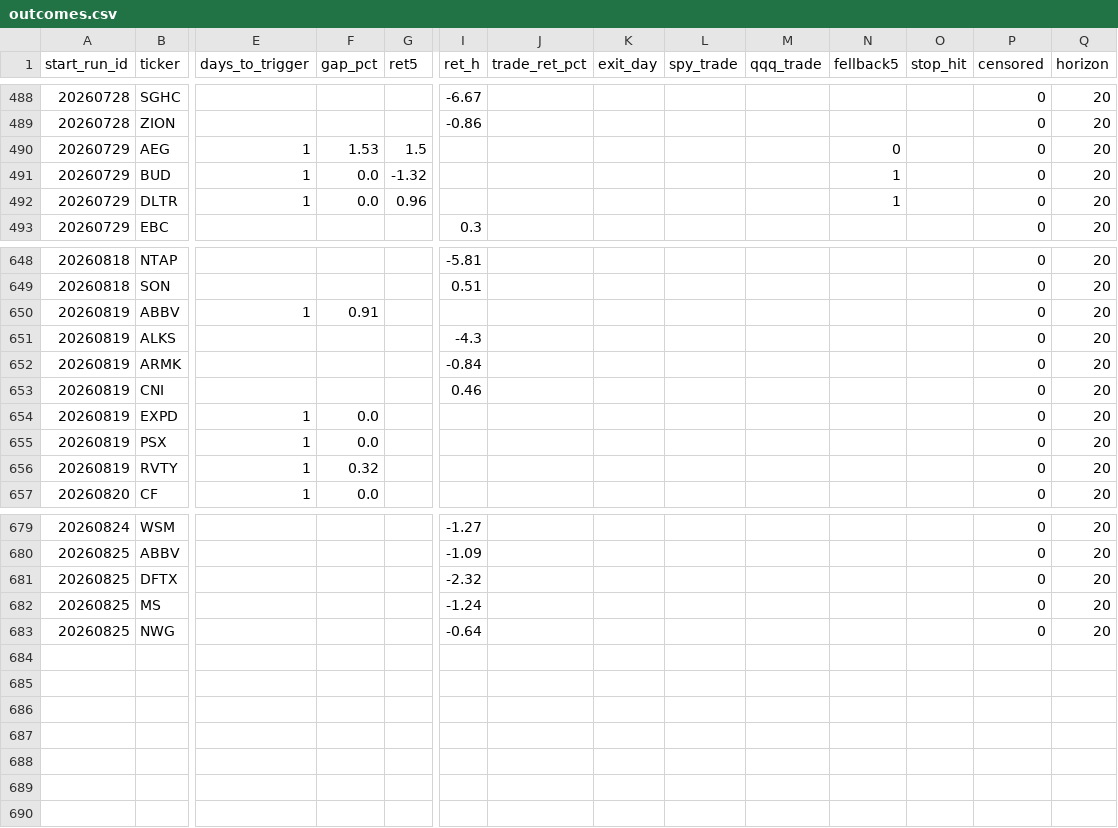
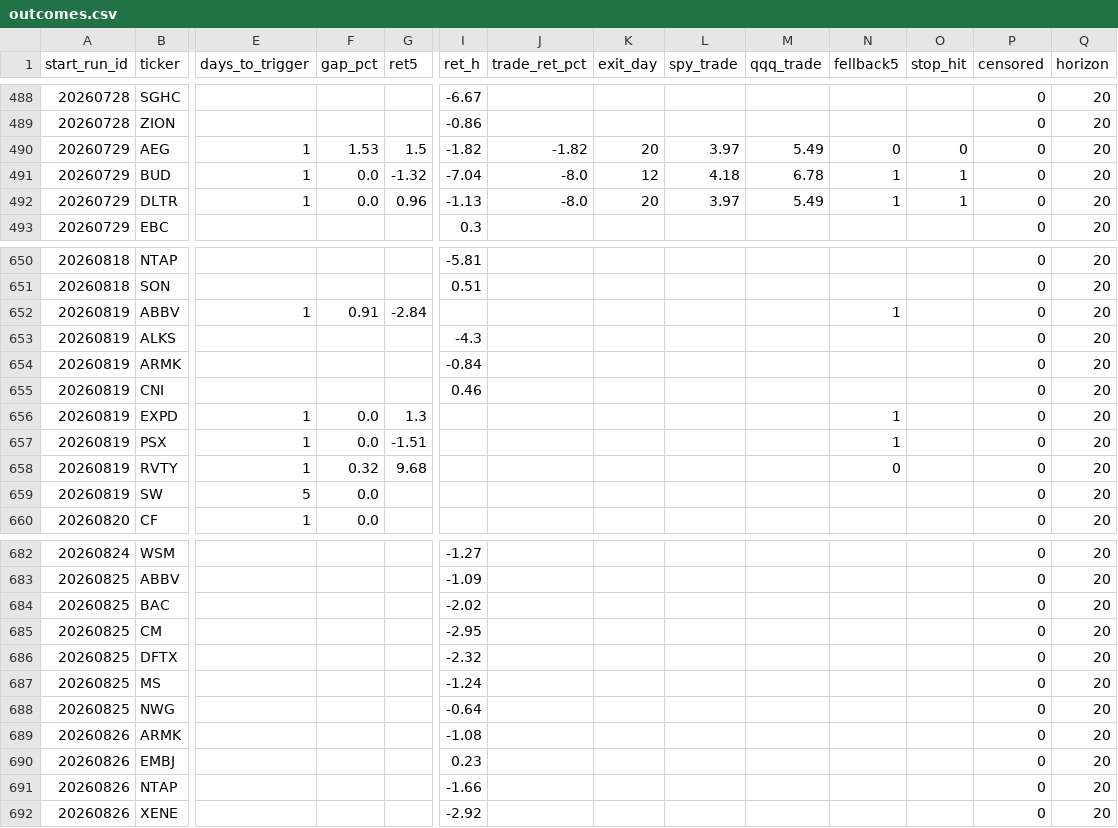
Before and after one commit to mthli/skills, a CSV file: base-breakout-scan/state/outcomes.csv, drawn as a sheet; only a part is shown, gaps mark what is left out; addresses are those after the commit; rows hold the shown columns only; the diff covers the shown part only; the diff names each change by its address in the sheet, - before the commit and + after, or states it on an @@ line.

```diff
--- a/base-breakout-scan/state/outcomes.csv
+++ b/base-breakout-scan/state/outcomes.csv
-I490 (ret_h): (empty)
+I490 (ret_h): -1.82
-J490 (trade_ret_pct): (empty)
+J490 (trade_ret_pct): -1.82
-K490 (exit_day): (empty)
+K490 (exit_day): 20
-L490 (spy_trade): (empty)
+L490 (spy_trade): 3.97
-M490 (qqq_trade): (empty)
+M490 (qqq_trade): 5.49
-O490 (stop_hit): (empty)
+O490 (stop_hit): 0
-I491 (ret_h): (empty)
+I491 (ret_h): -7.04
-J491:J492 (trade_ret_pct): (empty)
+J491:J492 (trade_ret_pct): -8.0
-K491 (exit_day): (empty)
+K491 (exit_day): 12
-L491 (spy_trade): (empty)
+L491 (spy_trade): 4.18
-M491 (qqq_trade): (empty)
+M491 (qqq_trade): 6.78
-O491:O492 (stop_hit): (empty)
+O491:O492 (stop_hit): 1
-I492 (ret_h): (empty)
+I492 (ret_h): -1.13
-K492 (exit_day): (empty)
+K492 (exit_day): 20
-L492 (spy_trade): (empty)
+L492 (spy_trade): 3.97
-M492 (qqq_trade): (empty)
+M492 (qqq_trade): 5.49
-G652 (ret5): (empty)
+G652 (ret5): -2.84
-N652 (fellback5): (empty)
+N652 (fellback5): 1
-G656 (ret5): (empty)
+G656 (ret5): 1.3
-N656:N657 (fellback5): (empty)
+N656:N657 (fellback5): 1
-G657 (ret5): (empty)
+G657 (ret5): -1.51
-G658 (ret5): (empty)
+G658 (ret5): 9.68
-N658 (fellback5): (empty)
+N658 (fellback5): 0
+row 659: 20260819 | SW | 5 | 0.0 |  |  |  |  |  |  |  |  | 0 | 20
+row 684: 20260825 | BAC |  |  |  | -2.02 |  |  |  |  |  |  | 0 | 20
+row 685: 20260825 | CM |  |  |  | -2.95 |  |  |  |  |  |  | 0 | 20
+row 689: 20260826 | ARMK |  |  |  | -1.08 |  |  |  |  |  |  | 0 | 20
+row 690: 20260826 | EMBJ |  |  |  | 0.23 |  |  |  |  |  |  | 0 | 20
+row 691: 20260826 | NTAP |  |  |  | -1.66 |  |  |  |  |  |  | 0 | 20
+row 692: 20260826 | XENE |  |  |  | -2.92 |  |  |  |  |  |  | 0 | 20
```
Also changed, not shown: 2 added rows and 27 edited cells elsewhere in this file, mean-reversion-scan/state/history.csv, mean-reversion-scan/state/outcomes.csv, 9 other files.
